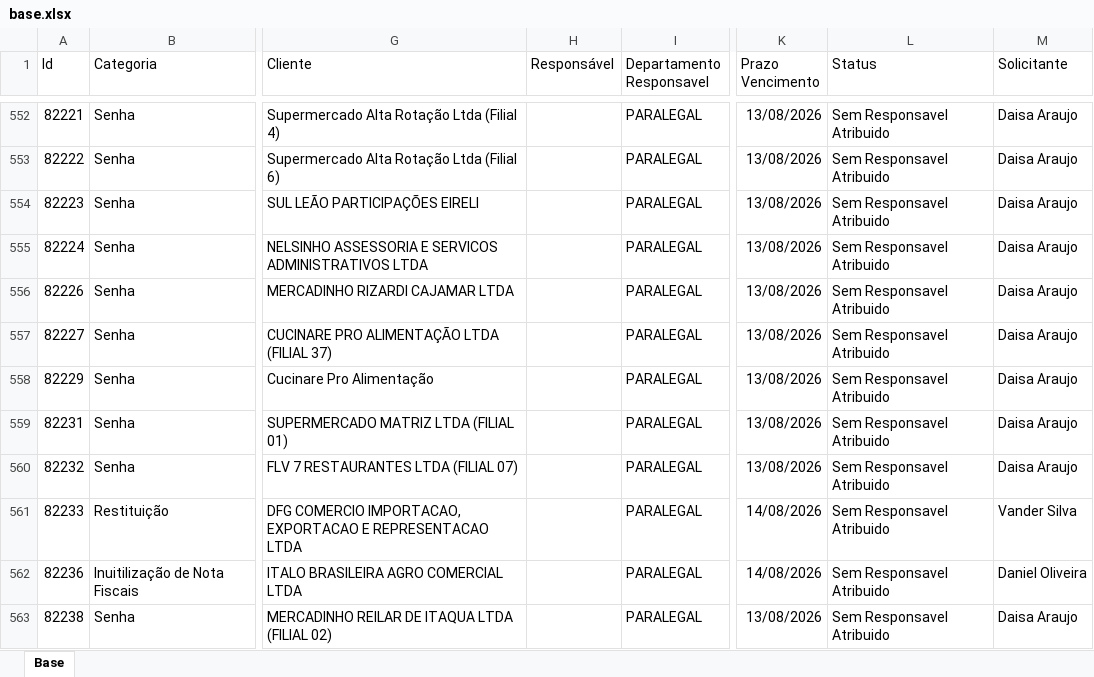
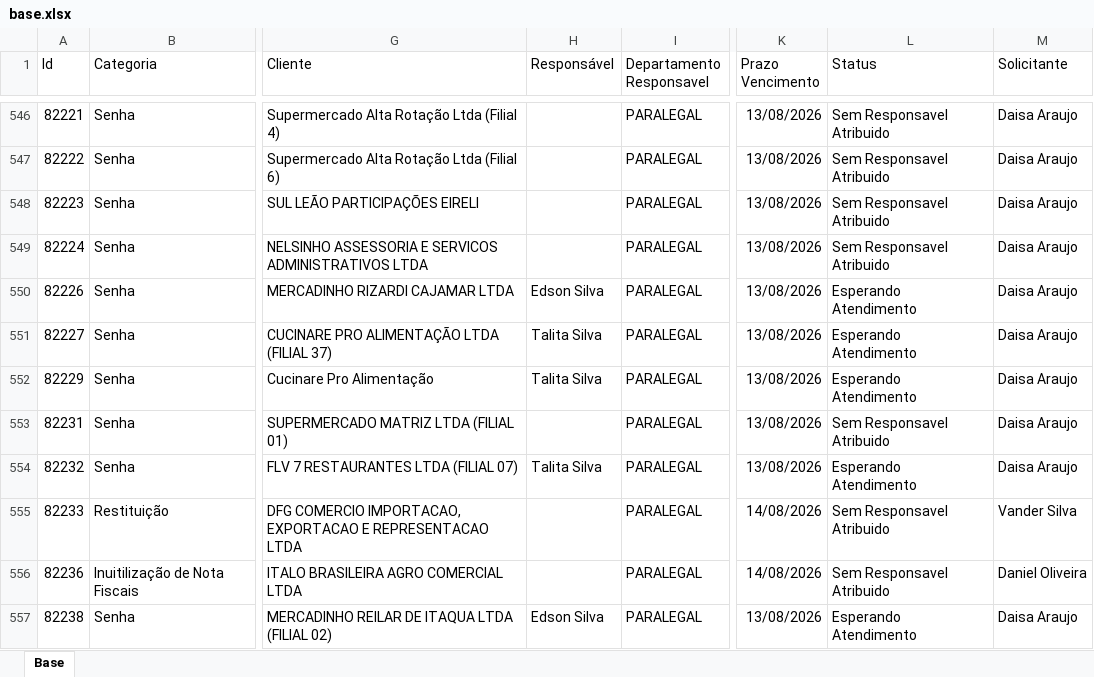
Before and after one commit to Controladoria-MG/Portal-dos-chamados, an Excel workbook: data/base.xlsx, sheet Base, drawn as a sheet; only a part is shown, gaps mark what is left out; values as stored, in another font and other column widths than the file's, no borders; table styles not drawn; addresses are those after the commit; the diff covers the shown part only; the diff names each change by its address in the sheet, - before the commit and + after, or states it on an @@ line.

```diff
--- a/data/base.xlsx (sheet Base)
+++ b/data/base.xlsx (sheet Base)
-H550 (Responsável): (empty)
+H550 (Responsável): Edson Silva
-L550:L552 (Status): Sem Responsavel Atribuido
+L550:L552 (Status): Esperando Atendimento
-H551:H552 (Responsável): (empty)
+H551:H552 (Responsável): Talita Silva
-H554 (Responsável): (empty)
+H554 (Responsável): Talita Silva
-L554 (Status): Sem Responsavel Atribuido
+L554 (Status): Esperando Atendimento
-H557 (Responsável): (empty)
+H557 (Responsável): Edson Silva
-L557 (Status): Sem Responsavel Atribuido
+L557 (Status): Esperando Atendimento
```
Also changed, not shown: 7 added rows, 7 removed rows and 58 edited cells elsewhere in this sheet, 2 other files.
